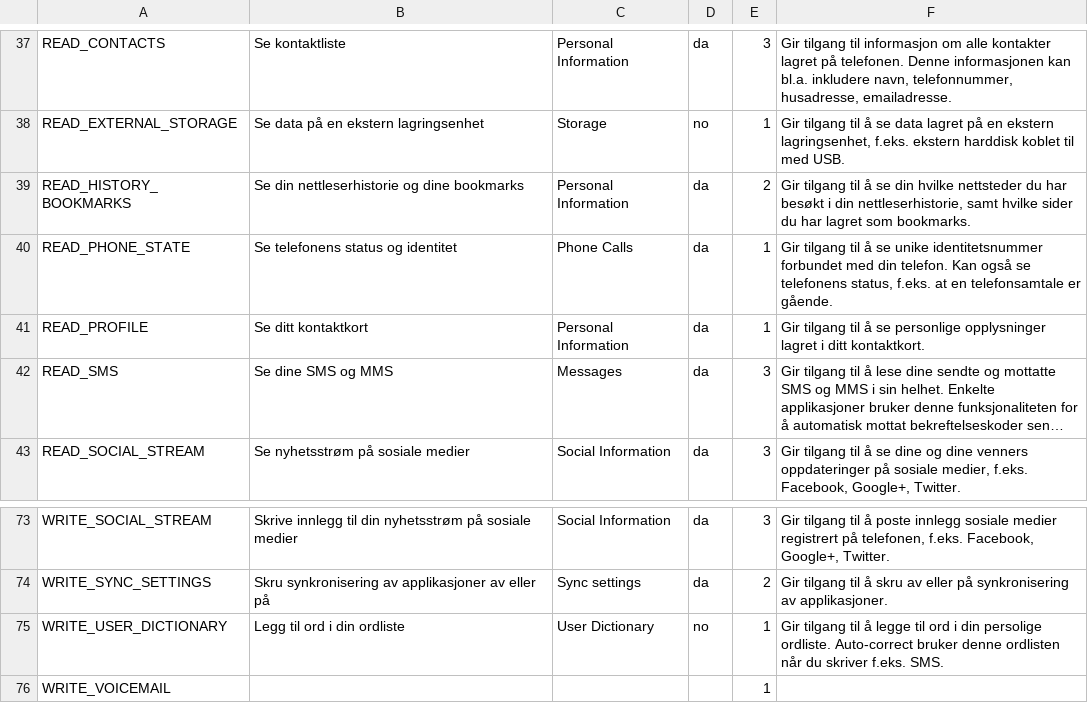
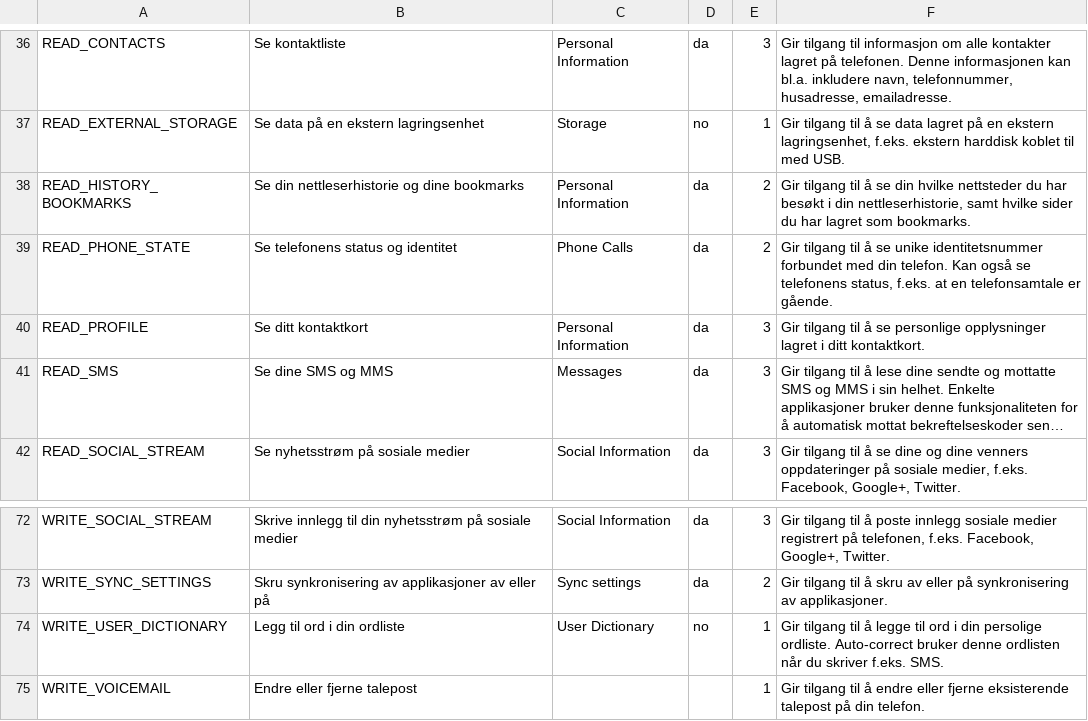
Before and after one commit to sigurdfalk/WatchdogProd, a CSV file: app/src/main/assets/permissiondescriptions.csv, drawn as a sheet; only a part is shown, gaps mark what is left out; long unchanged cells end in …; addresses are those after the commit; the diff covers the shown part only; the diff names each change by its address in the sheet, - before the commit and + after, or states it on an @@ line.

```diff
--- a/app/src/main/assets/permissiondescriptions.csv
+++ b/app/src/main/assets/permissiondescriptions.csv
-E39: 1
+E39: 2
-E40: 1
+E40: 3
-B75: (empty)
+B75: Endre eller fjerne talepost
-F75: (empty)
+F75: Gir tilgang til å endre eller fjerne eksisterende talepost på din telefon.
```
Also changed, not shown: 1 removed row and 16 edited cells elsewhere in this file.
